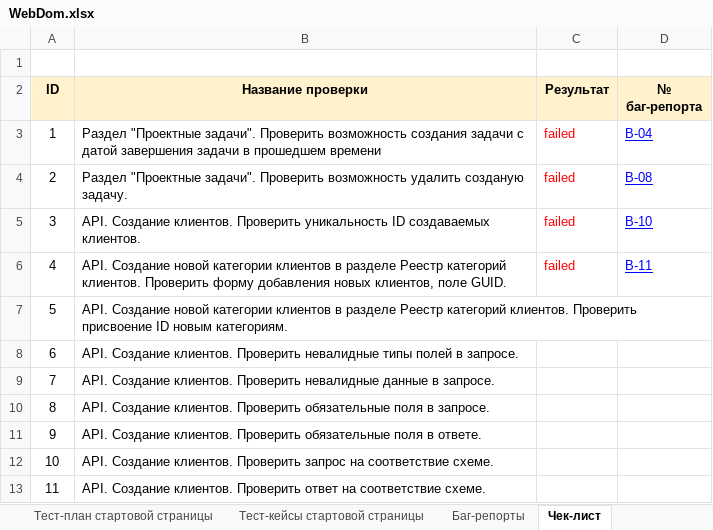
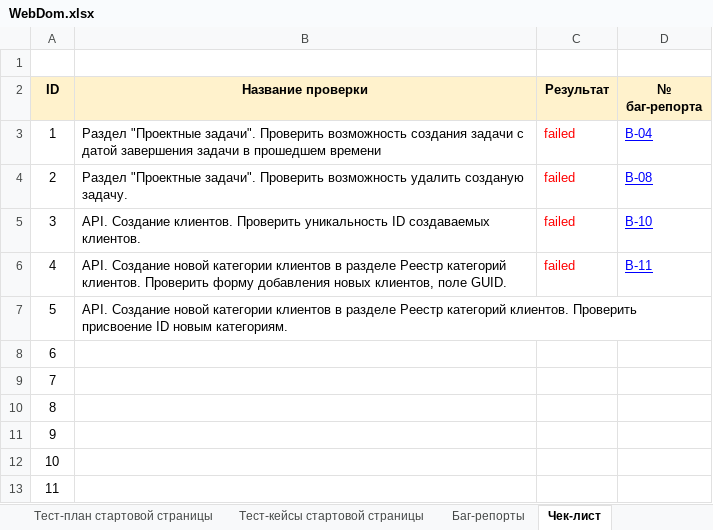
Before and after one commit to Rybu89/WebDom, an Excel workbook: WebDom.xlsx, sheet Чек-лист, drawn as a sheet; values as stored, in another font and other column widths than the file's, no borders; the diff names each change by its address in the sheet, - before the commit and + after, or states it on an @@ line.

```diff
--- a/WebDom.xlsx (sheet Чек-лист)
+++ b/WebDom.xlsx (sheet Чек-лист)
-B8 (Название проверки): API. Создание клиентов. Проверить невалидные типы полей в запросе.
+B8 (Название проверки): (empty)
-B9 (Название проверки): API. Создание клиентов. Проверить невалидные данные в запросе.
+B9 (Название проверки): (empty)
-B10 (Название проверки): API. Создание клиентов. Проверить обязательные поля в запросе.
+B10 (Название проверки): (empty)
-B11 (Название проверки): API. Создание клиентов. Проверить обязательные поля в ответе.
+B11 (Название проверки): (empty)
-B12 (Название проверки): API. Создание клиентов. Проверить запрос на соответствие схеме.
+B12 (Название проверки): (empty)
-B13 (Название проверки): API. Создание клиентов. Проверить ответ на соответствие схеме.
+B13 (Название проверки): (empty)
```
Also changed, not shown: sheet API Тест-кейсы, charts or pictures.
